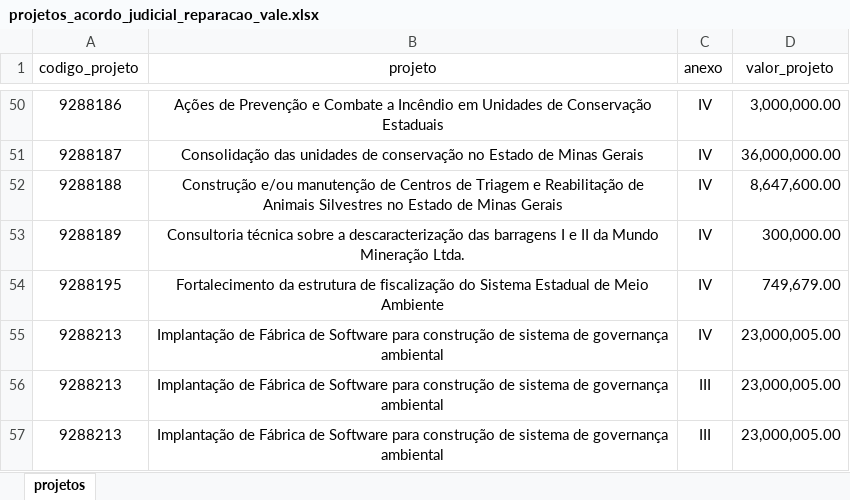
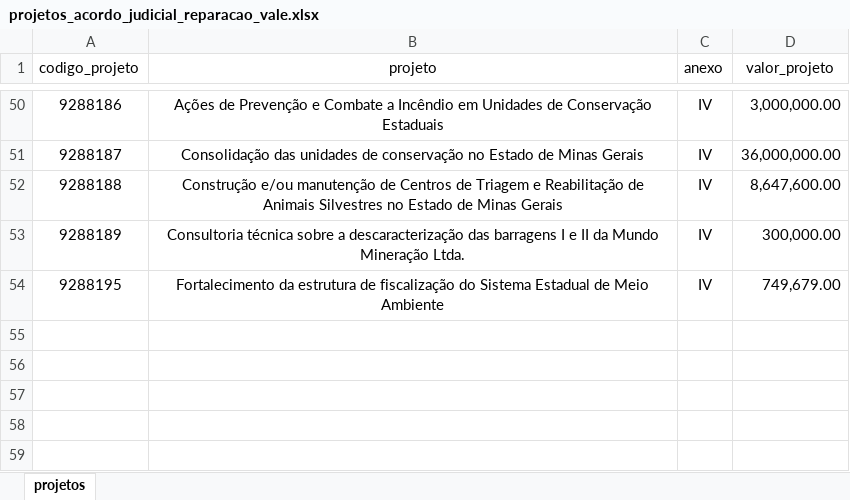
Before and after one commit to transparencia-mg/acordo-judicial-reparacao-vale-projetos, an Excel workbook: upload/projetos_acordo_judicial_reparacao_vale.xlsx, sheet projetos, drawn as a sheet; only a part is shown, gaps mark what is left out; values as stored, in another font and other column widths than the file's, no borders; the diff names each change by its address in the sheet, - before the commit and + after, or states it on an @@ line.

Commit message:
Test action

```diff
--- a/upload/projetos_acordo_judicial_reparacao_vale.xlsx (sheet projetos)
+++ b/upload/projetos_acordo_judicial_reparacao_vale.xlsx (sheet projetos)
-row 55: 9288213 | Implantação de Fábrica de Software para construção de sistema de governança ambiental | IV | 23,000,005.00
-row 56: 9288213 | Implantação de Fábrica de Software para construção de sistema de governança ambiental | III | 23,000,005.00
-row 57: 9288213 | Implantação de Fábrica de Software para construção de sistema de governança ambiental | III | 23,000,005.00
```
